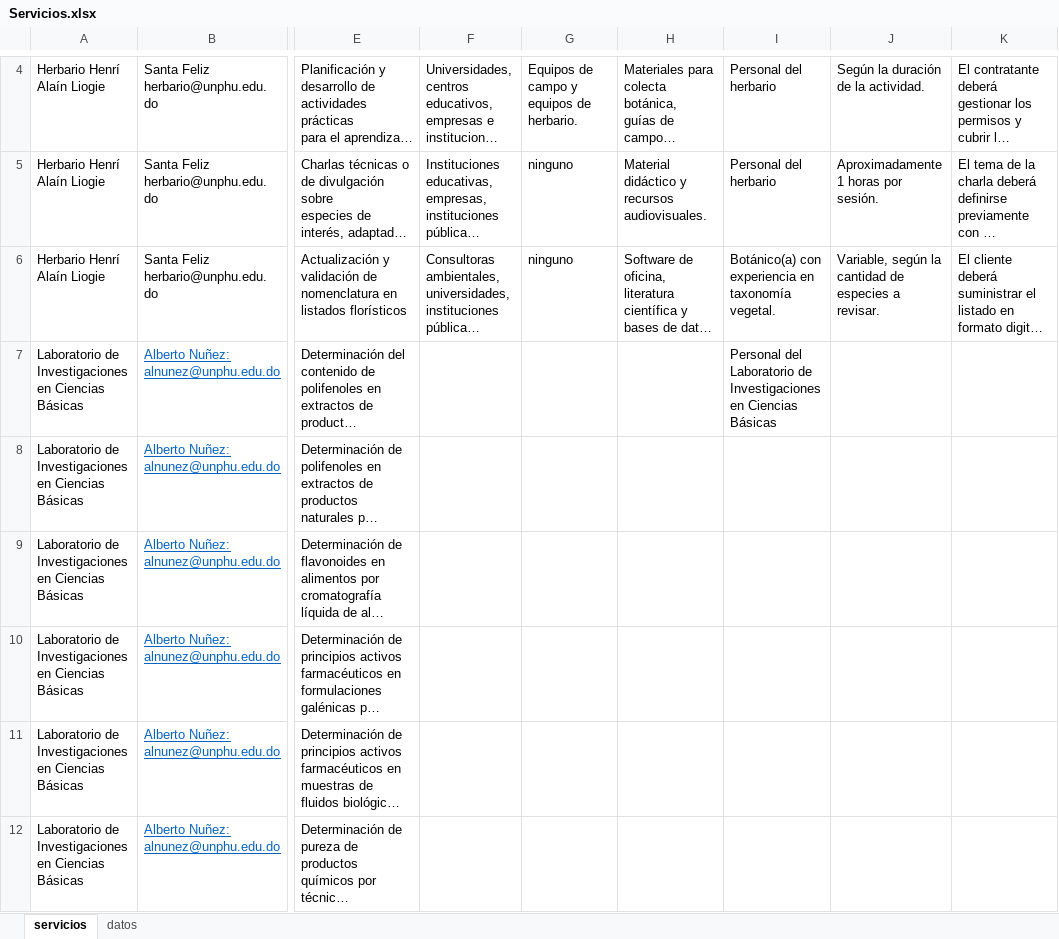
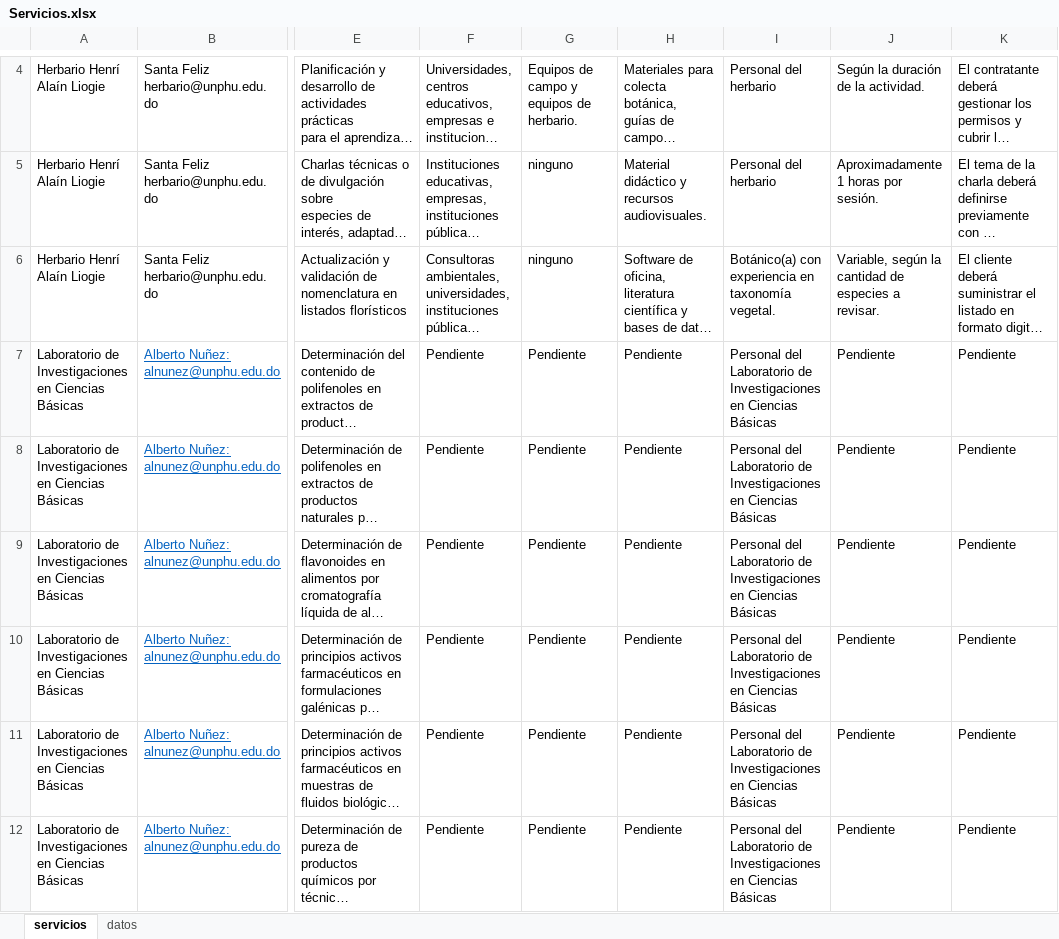
Before and after one commit to wilintec/portal-servicios-unphu, an Excel workbook: datos/Servicios.xlsx, sheet servicios, drawn as a sheet; only a part is shown, gaps mark what is left out; long unchanged cells end in …; values as stored, in another font and other column widths than the file's, no borders; conditional formats not drawn; the diff covers the shown part only; the diff names each change by its address in the sheet, - before the commit and + after, or states it on an @@ line.

Commit message:
Add files via upload

```diff
--- a/datos/Servicios.xlsx (sheet servicios)
+++ b/datos/Servicios.xlsx (sheet servicios)
-F7:F12: (empty)
+F7:F12: Pendiente
-G7:G12: (empty)
+G7:G12: Pendiente
-H7:H12: (empty)
+H7:H12: Pendiente
-J7:J12: (empty)
+J7:J12: Pendiente
-K7:K12: (empty)
+K7:K12: Pendiente
-I8:I12: (empty)
+I8:I12: Personal del Laboratorio de Investigaciones en Ciencias Básicas
```
Also changed, not shown: 36 edited cells elsewhere in this sheet.
